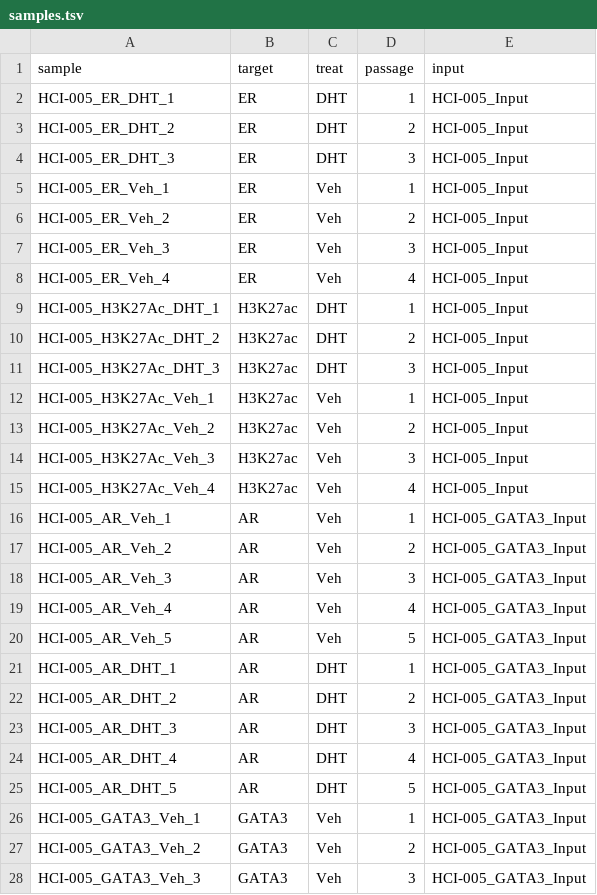
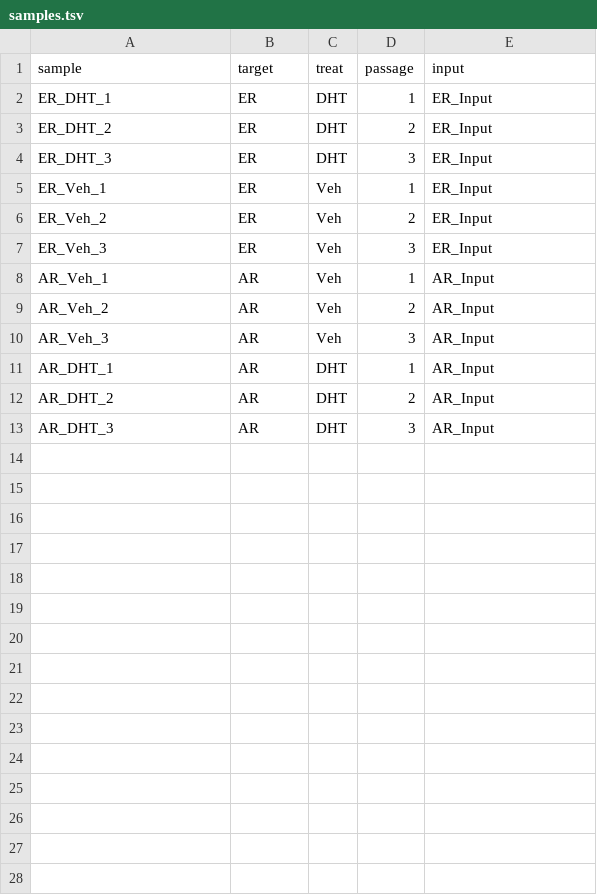
Before and after one commit to smped/GRAVI, a TSV file: config/samples.tsv, drawn as a sheet; only a part is shown; the diff covers the shown part only.

```diff
--- a/config/samples.tsv
+++ b/config/samples.tsv
@@ -1,28 +1,13 @@
 sample	target	treat	passage	input
-HCI-005_ER_DHT_1	ER	DHT	1	HCI-005_Input
-HCI-005_ER_DHT_2	ER	DHT	2	HCI-005_Input
-HCI-005_ER_DHT_3	ER	DHT	3	HCI-005_Input
-HCI-005_ER_Veh_1	ER	Veh	1	HCI-005_Input
-HCI-005_ER_Veh_2	ER	Veh	2	HCI-005_Input
-HCI-005_ER_Veh_3	ER	Veh	3	HCI-005_Input
-HCI-005_ER_Veh_4	ER	Veh	4	HCI-005_Input
-HCI-005_H3K27Ac_DHT_1	H3K27ac	DHT	1	HCI-005_Input
-HCI-005_H3K27Ac_DHT_2	H3K27ac	DHT	2	HCI-005_Input
-HCI-005_H3K27Ac_DHT_3	H3K27ac	DHT	3	HCI-005_Input
-HCI-005_H3K27Ac_Veh_1	H3K27ac	Veh	1	HCI-005_Input
-HCI-005_H3K27Ac_Veh_2	H3K27ac	Veh	2	HCI-005_Input
-HCI-005_H3K27Ac_Veh_3	H3K27ac	Veh	3	HCI-005_Input
-HCI-005_H3K27Ac_Veh_4	H3K27ac	Veh	4	HCI-005_Input
-HCI-005_AR_Veh_1	AR	Veh	1	HCI-005_GATA3_Input
-HCI-005_AR_Veh_2	AR	Veh	2	HCI-005_GATA3_Input
-HCI-005_AR_Veh_3	AR	Veh	3	HCI-005_GATA3_Input
-HCI-005_AR_Veh_4	AR	Veh	4	HCI-005_GATA3_Input
-HCI-005_AR_Veh_5	AR	Veh	5	HCI-005_GATA3_Input
-HCI-005_AR_DHT_1	AR	DHT	1	HCI-005_GATA3_Input
-HCI-005_AR_DHT_2	AR	DHT	2	HCI-005_GATA3_Input
-HCI-005_AR_DHT_3	AR	DHT	3	HCI-005_GATA3_Input
-HCI-005_AR_DHT_4	AR	DHT	4	HCI-005_GATA3_Input
-HCI-005_AR_DHT_5	AR	DHT	5	HCI-005_GATA3_Input
-HCI-005_GATA3_Veh_1	GATA3	Veh	1	HCI-005_GATA3_Input
-HCI-005_GATA3_Veh_2	GATA3	Veh	2	HCI-005_GATA3_Input
-HCI-005_GATA3_Veh_3	GATA3	Veh	3	HCI-005_GATA3_Input
+ER_DHT_1	ER	DHT	1	ER_Input
+ER_DHT_2	ER	DHT	2	ER_Input
+ER_DHT_3	ER	DHT	3	ER_Input
+ER_Veh_1	ER	Veh	1	ER_Input
+ER_Veh_2	ER	Veh	2	ER_Input
+ER_Veh_3	ER	Veh	3	ER_Input
+AR_Veh_1	AR	Veh	1	AR_Input
+AR_Veh_2	AR	Veh	2	AR_Input
+AR_Veh_3	AR	Veh	3	AR_Input
+AR_DHT_1	AR	DHT	1	AR_Input
+AR_DHT_2	AR	DHT	2	AR_Input
+AR_DHT_3	AR	DHT	3	AR_Input
```
Also changed, not shown: 7 removed rows elsewhere in this file, 2 other files.
